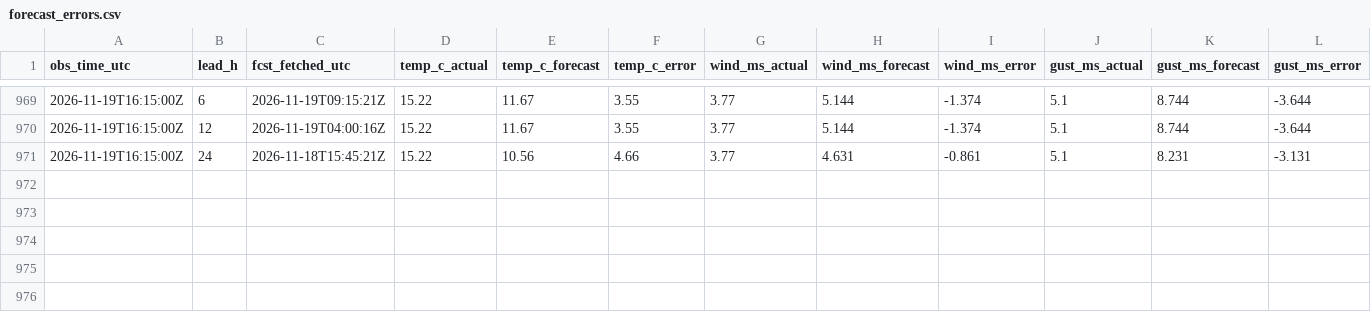
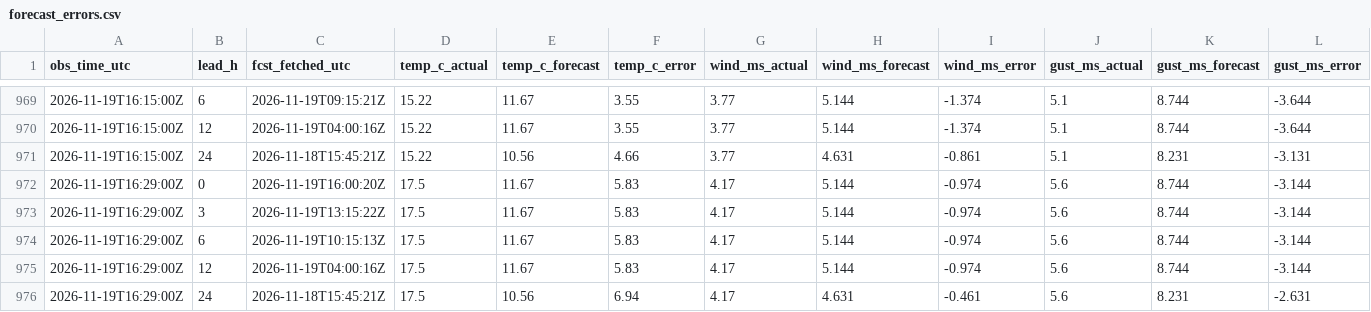
Before and after one commit to cole581/ButtonwillowWeather, a CSV file: data/forecast_errors.csv, drawn as a sheet; only a part is shown, gaps mark what is left out; rows hold the shown columns only; the diff names each change by its address in the sheet, - before the commit and + after, or states it on an @@ line.

```diff
--- a/data/forecast_errors.csv
+++ b/data/forecast_errors.csv
+row 972: 2026-11-19T16:29:00Z | 0 | 2026-11-19T16:00:20Z | 17.5 | 11.67 | 5.83 | 4.17 | 5.144 | -0.974 | 5.6 | 8.744 | -3.144
+row 973: 2026-11-19T16:29:00Z | 3 | 2026-11-19T13:15:22Z | 17.5 | 11.67 | 5.83 | 4.17 | 5.144 | -0.974 | 5.6 | 8.744 | -3.144
+row 974: 2026-11-19T16:29:00Z | 6 | 2026-11-19T10:15:13Z | 17.5 | 11.67 | 5.83 | 4.17 | 5.144 | -0.974 | 5.6 | 8.744 | -3.144
+row 975: 2026-11-19T16:29:00Z | 12 | 2026-11-19T04:00:16Z | 17.5 | 11.67 | 5.83 | 4.17 | 5.144 | -0.974 | 5.6 | 8.744 | -3.144
+row 976: 2026-11-19T16:29:00Z | 24 | 2026-11-18T15:45:21Z | 17.5 | 10.56 | 6.94 | 4.17 | 4.631 | -0.461 | 5.6 | 8.231 | -2.631
```
Also changed, not shown: data/matched.csv, data/observations.csv, 3 other files.
